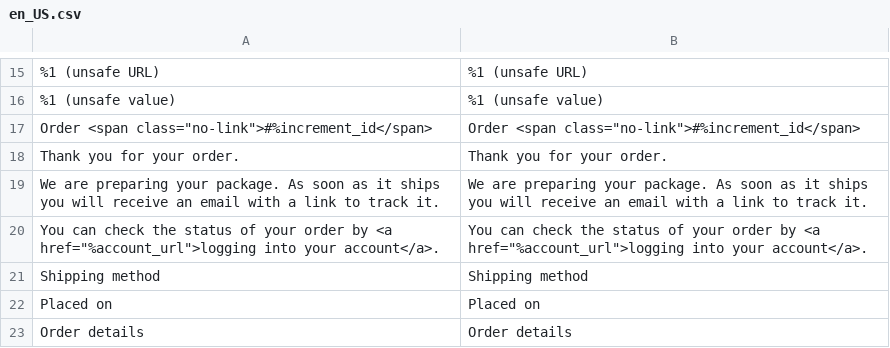
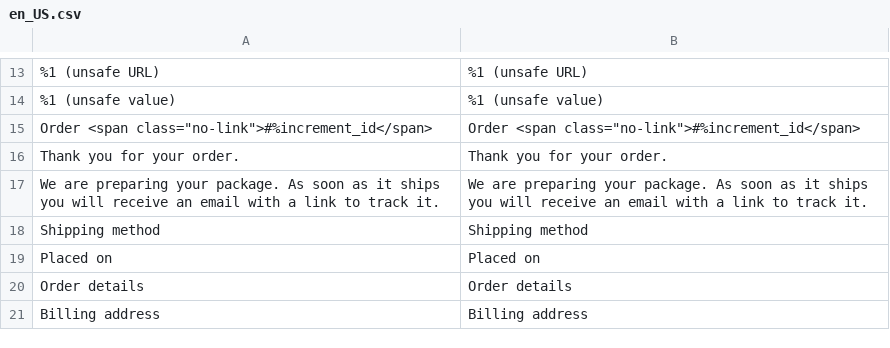
Before and after one commit to pixelperfectat/magento2-module-sales-email, a CSV file: src/i18n/en_US.csv, drawn as a sheet; only a part is shown, gaps mark what is left out; the shorter side is filled out with more unchanged rows; the diff covers the shown part only.

```diff
--- a/src/i18n/en_US.csv
+++ b/src/i18n/en_US.csv
@@ -19,3 +17,2 @@
 "We are preparing your package. As soon as it ships you will receive an email with a link to track it.","We are preparing your package. As soon as it ships you will receive an email with a link to track it."
-"You can check the status of your order by <a href=""%account_url"">logging into your account</a>.","You can check the status of your order by <a href=""%account_url"">logging into your account</a>."
 "Shipping method","Shipping method"
```
Also changed, not shown: 1 added row and 16 removed rows elsewhere in this file, src/i18n/de_DE.csv, 4 other files.
